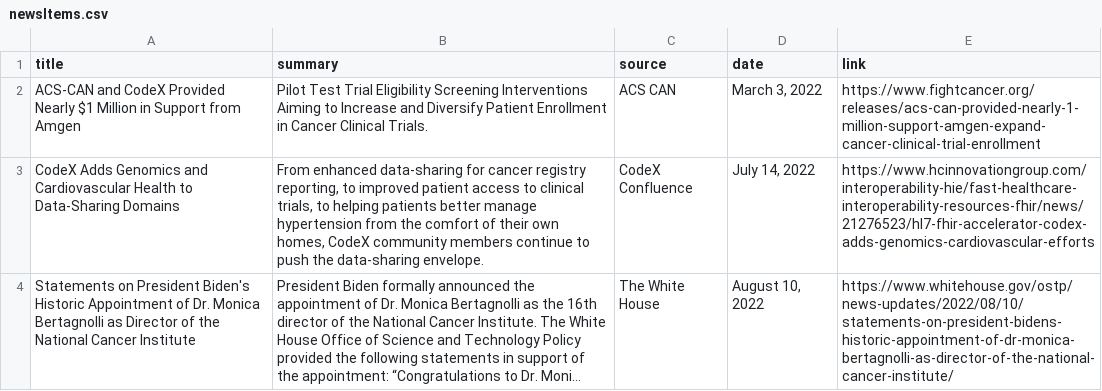
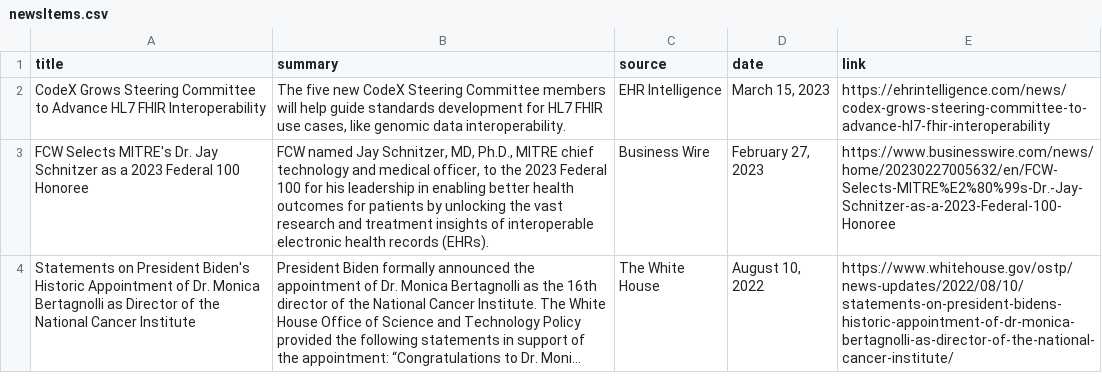
Before and after one commit to HL7/hl7webmaster.github.io, a CSV file: content/newsItems.csv, drawn as a sheet; long unchanged cells end in …; removed rows and columns are numbered as before the commit, all else as after; the diff names each change by its address in the sheet, - before the commit and + after, or states it on an @@ line.

Commit message:
Various updates to news items and CoP numbers

```diff
--- a/content/newsItems.csv
+++ b/content/newsItems.csv
-row 2: ACS-CAN and CodeX Provided Nearly $1 Million in Support from Amgen | Pilot Test Trial Eligibility Screening Interventions Aiming to Increase and Diversify Patient Enrollment in Cancer Clinical Trials. | ACS CAN | March 3, 2022 | https://www.fightcancer.org/releases/acs-can-provided-nearly-1-million-support-amgen-expand-cancer-clinical-trial-enrollment
-row 3: CodeX Adds Genomics and Cardiovascular Health to Data-Sharing Domains | From enhanced data-sharing for cancer registry reporting, to improved patient access to clinical trials, to helping patients better manage hypertension from the comfort of their own homes, CodeX community members continue to push the data-sharing envelope. | CodeX Confluence | July 14, 2022 | https://www.hcinnovationgroup.com/interoperability-hie/fast-healthcare-interoperability-resources-fhir/news/21276523/hl7-fhir-accelerator-codex-adds-genomics-cardiovascular-efforts
+row 2: CodeX Grows Steering Committee to Advance HL7 FHIR Interoperability | The five new CodeX Steering Committee members will help guide standards development for HL7 FHIR use cases, like genomic data interoperability. | EHR Intelligence | March 15, 2023 | https://ehrintelligence.com/news/codex-grows-steering-committee-to-advance-hl7-fhir-interoperability
+row 3: FCW Selects MITRE's Dr. Jay Schnitzer as a 2023 Federal 100 Honoree | FCW named Jay Schnitzer, MD, Ph.D., MITRE chief technology and medical officer, to the 2023 Federal 100 for his leadership in enabling better health outcomes for patients by unlocking the vast research and treatment insights of interoperable electronic health records (EHRs). | Business Wire | February 27, 2023 | https://www.businesswire.com/news/home/20230227005632/en/FCW-Selects-MITRE%E2%80%99s-Dr.-Jay-Schnitzer-as-a-2023-Federal-100-Honoree
```
Also changed, not shown: 2 other files.
